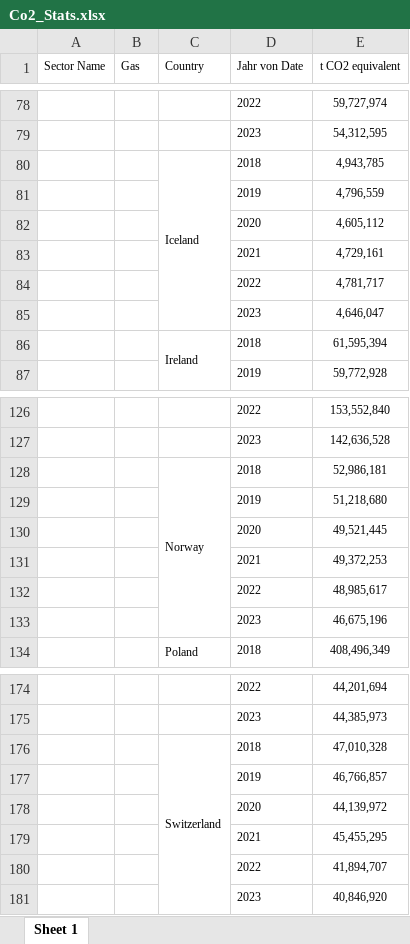
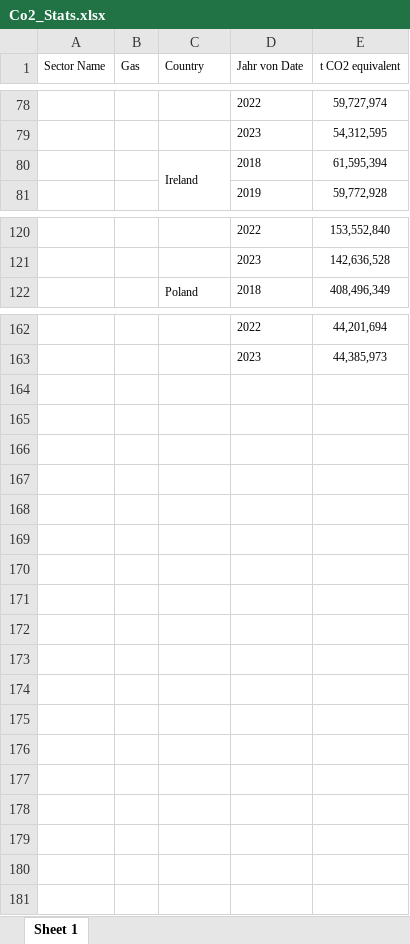
Before and after one commit to KFDugong/WA_Data_Visualization, an Excel workbook: data/assets/Co2_Stats.xlsx, sheet Sheet 1, drawn as a sheet; only a part is shown, gaps mark what is left out; values as stored, in another font and other column widths than the file's, no borders; the diff names each change by its address in the sheet, - before the commit and + after, or states it on an @@ line.

```diff
--- a/data/assets/Co2_Stats.xlsx (sheet Sheet 1)
+++ b/data/assets/Co2_Stats.xlsx (sheet Sheet 1)
-row 80:  |  | Iceland | 2018 | 4,943,785
-row 81:  |  |  | 2019 | 4,796,559
-row 82:  |  |  | 2020 | 4,605,112
-row 83:  |  |  | 2021 | 4,729,161
-row 84:  |  |  | 2022 | 4,781,717
-row 85:  |  |  | 2023 | 4,646,047
-row 128:  |  | Norway | 2018 | 52,986,181
-row 129:  |  |  | 2019 | 51,218,680
-row 130:  |  |  | 2020 | 49,521,445
-row 131:  |  |  | 2021 | 49,372,253
-row 132:  |  |  | 2022 | 48,985,617
-row 133:  |  |  | 2023 | 46,675,196
-row 176:  |  | Switzerland | 2018 | 47,010,328
-row 177:  |  |  | 2019 | 46,766,857
-row 178:  |  |  | 2020 | 44,139,972
-row 179:  |  |  | 2021 | 45,455,295
-row 180:  |  |  | 2022 | 41,894,707
-row 181:  |  |  | 2023 | 40,846,920
```
Also changed, not shown: 3 other files.
